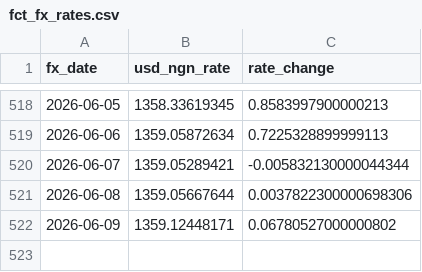
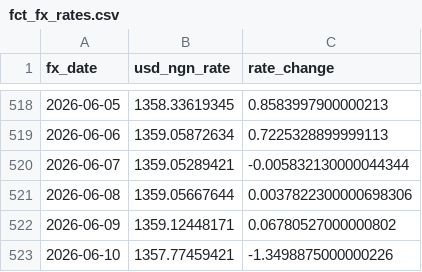
Before and after one commit to daniel-adebayo/crypto-market-signals, a CSV file: data/fct_fx_rates.csv, drawn as a sheet; only a part is shown, gaps mark what is left out; the diff names each change by its address in the sheet, - before the commit and + after, or states it on an @@ line.

```diff
--- a/data/fct_fx_rates.csv
+++ b/data/fct_fx_rates.csv
+row 523: 2026-06-10 | 1357.77459421 | -1.3498875000000226
```
